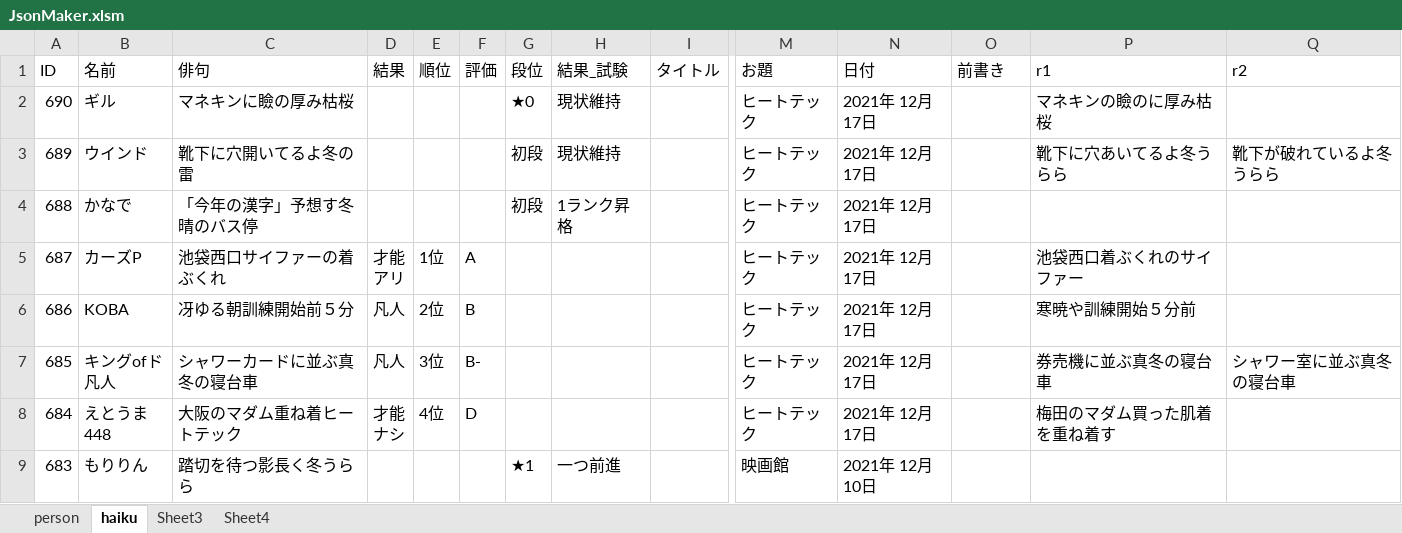
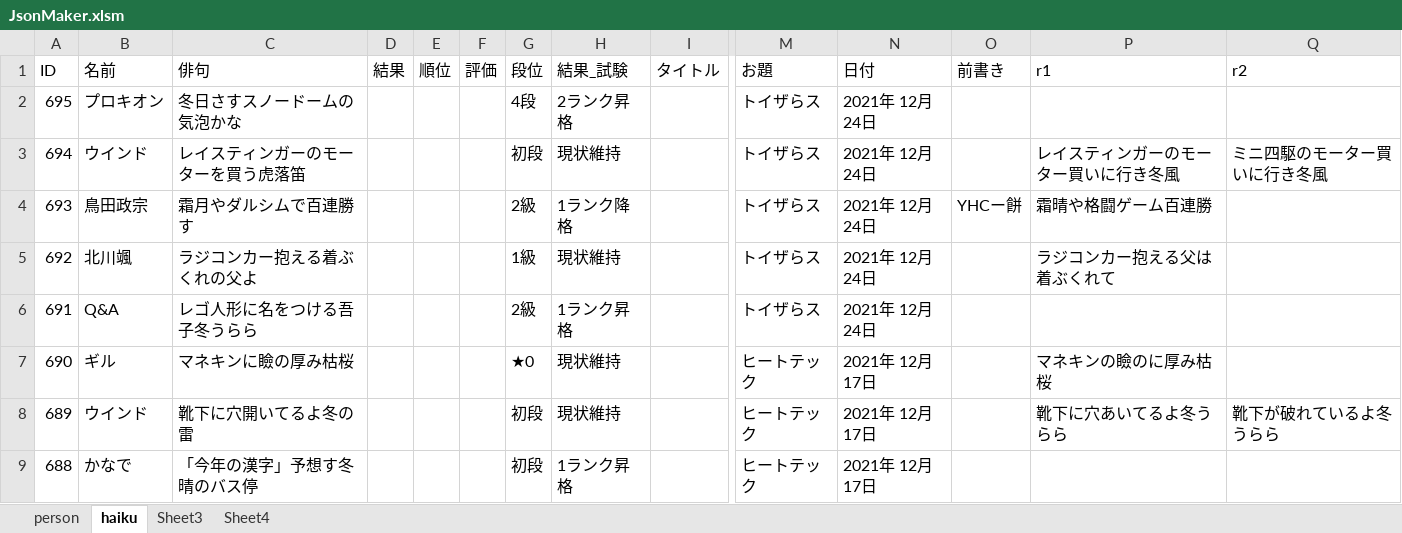
Before and after one commit to ghilgithub/prbt_rengo, an Excel workbook: JsonMaker.xlsm, sheet haiku, drawn as a sheet; only a part is shown, gaps mark what is left out; the shorter side is filled out with more unchanged rows; values as stored, in another font and other column widths than the file's, no borders; charts and pictures not drawn; rows hold the shown columns only; the diff names each change by its address in the sheet, - before the commit and + after, or states it on an @@ line.

```diff
--- a/JsonMaker.xlsm (sheet haiku)
+++ b/JsonMaker.xlsm (sheet haiku)
+row 2: 695 | プロキオン | 冬日さすスノードームの気泡かな |  |  |  | 4段 | 2ランク昇格 |  | トイザらス | 2021年 12月24日
+row 3: 694 | ウインド | レイスティンガーのモーターを買う虎落笛 |  |  |  | 初段 | 現状維持 |  | トイザらス | 2021年 12月24日 |  | レイスティンガーのモーター買いに行き冬風 | ミニ四駆のモーター買いに行き冬風
+row 4: 693 | 鳥田政宗 | 霜月やダルシムで百連勝す |  |  |  | 2級 | 1ランク降格 |  | トイザらス | 2021年 12月24日 | YHCー餅 | 霜晴や格闘ゲーム百連勝
+row 5: 692 | 北川颯 | ラジコンカー抱える着ぶくれの父よ |  |  |  | 1級 | 現状維持 |  | トイザらス | 2021年 12月24日 |  | ラジコンカー抱える父は着ぶくれて
+row 6: 691 | Q&A | レゴ人形に名をつける吾子冬うらら |  |  |  | 2級 | 1ランク昇格 |  | トイザらス | 2021年 12月24日
```
Also changed, not shown: sheet person, charts or pictures, 4 other files.
